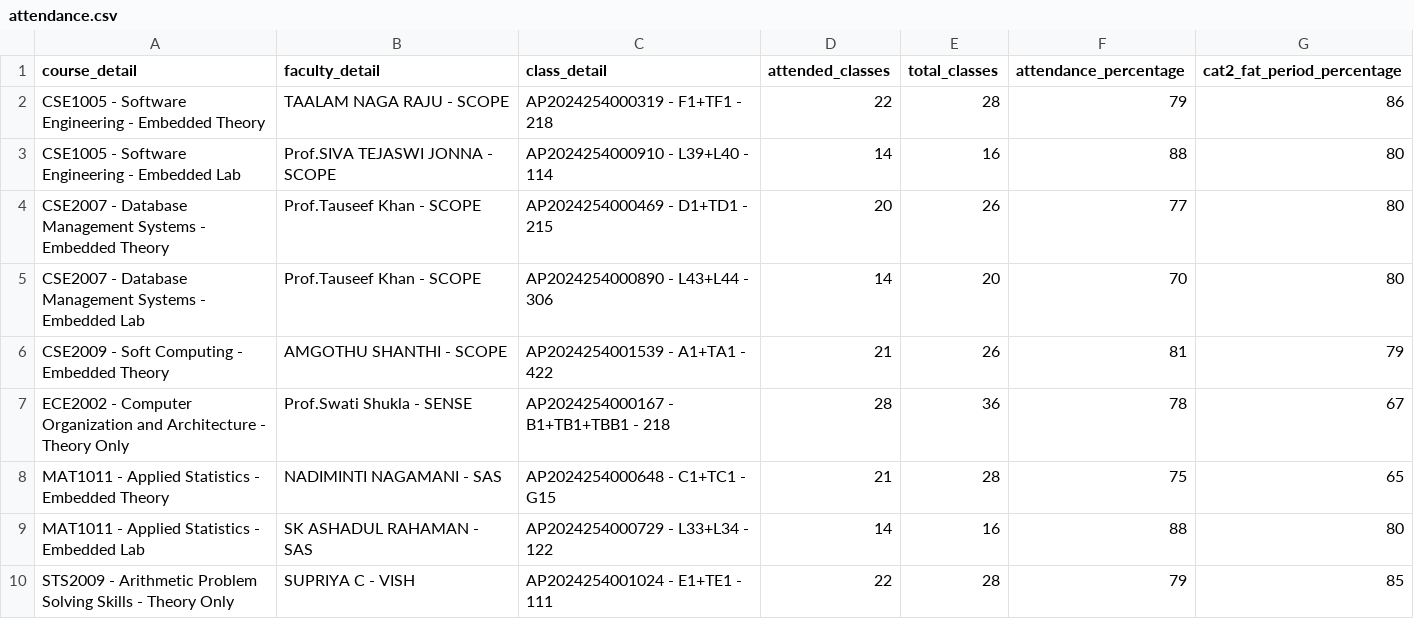
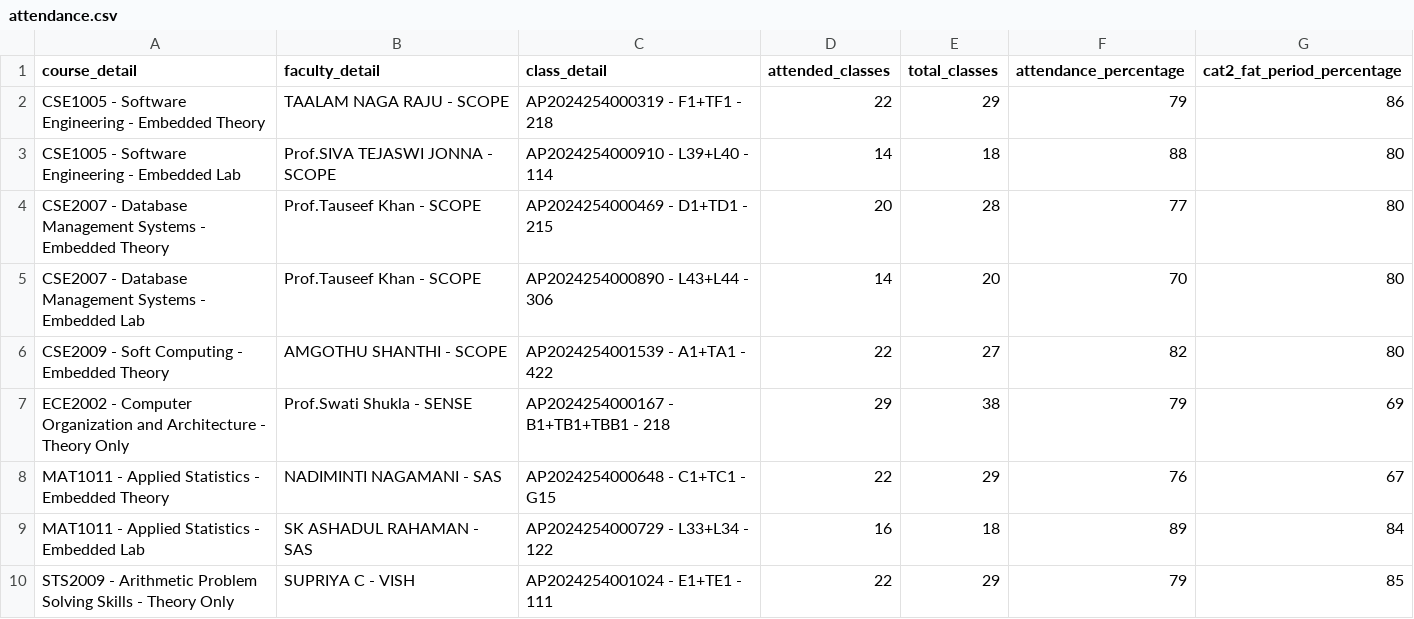
Before and after one commit to tarun-ainampudi/Python, a CSV file: auto-js/WebAutomation/23BCE9290/attendance.csv, drawn as a sheet.

```diff
--- a/auto-js/WebAutomation/23BCE9290/attendance.csv
+++ b/auto-js/WebAutomation/23BCE9290/attendance.csv
@@ -1,10 +1,10 @@
 course_detail,faculty_detail,class_detail,attended_classes,total_classes,attendance_percentage,cat2_fat_period_percentage
-CSE1005 - Software Engineering - Embedded Theory,TAALAM NAGA RAJU - SCOPE,AP2024254000319 - F1+TF1 - 218,22,28,79,86
-CSE1005 - Software Engineering - Embedded Lab,Prof.SIVA TEJASWI JONNA - SCOPE,AP2024254000910 - L39+L40 - 114,14,16,88,80
-CSE2007 - Database Management Systems - Embedded Theory,Prof.Tauseef Khan - SCOPE,AP2024254000469 - D1+TD1 - 215,20,26,77,80
+CSE1005 - Software Engineering - Embedded Theory,TAALAM NAGA RAJU - SCOPE,AP2024254000319 - F1+TF1 - 218,22,29,79,86
+CSE1005 - Software Engineering - Embedded Lab,Prof.SIVA TEJASWI JONNA - SCOPE,AP2024254000910 - L39+L40 - 114,14,18,88,80
+CSE2007 - Database Management Systems - Embedded Theory,Prof.Tauseef Khan - SCOPE,AP2024254000469 - D1+TD1 - 215,20,28,77,80
 CSE2007 - Database Management Systems - Embedded Lab,Prof.Tauseef Khan - SCOPE,AP2024254000890 - L43+L44 - 306,14,20,70,80
-CSE2009 - Soft Computing - Embedded Theory,AMGOTHU SHANTHI - SCOPE,AP2024254001539 - A1+TA1 - 422,21,26,81,79
-ECE2002 - Computer Organization and Architecture - Theory Only,Prof.Swati Shukla - SENSE,AP2024254000167 - B1+TB1+TBB1 - 218,28,36,78,67
-MAT1011 - Applied Statistics - Embedded Theory,NADIMINTI NAGAMANI - SAS,AP2024254000648 - C1+TC1 - G15,21,28,75,65
-MAT1011 - Applied Statistics - Embedded Lab,SK ASHADUL RAHAMAN - SAS,AP2024254000729 - L33+L34 - 122,14,16,88,80
-STS2009 - Arithmetic Problem Solving Skills - Theory Only,SUPRIYA C - VISH,AP2024254001024 - E1+TE1 - 111,22,28,79,85
+CSE2009 - Soft Computing - Embedded Theory,AMGOTHU SHANTHI - SCOPE,AP2024254001539 - A1+TA1 - 422,22,27,82,80
+ECE2002 - Computer Organization and Architecture - Theory Only,Prof.Swati Shukla - SENSE,AP2024254000167 - B1+TB1+TBB1 - 218,29,38,79,69
+MAT1011 - Applied Statistics - Embedded Theory,NADIMINTI NAGAMANI - SAS,AP2024254000648 - C1+TC1 - G15,22,29,76,67
+MAT1011 - Applied Statistics - Embedded Lab,SK ASHADUL RAHAMAN - SAS,AP2024254000729 - L33+L34 - 122,16,18,89,84
+STS2009 - Arithmetic Problem Solving Skills - Theory Only,SUPRIYA C - VISH,AP2024254001024 - E1+TE1 - 111,22,29,79,85
```
Also changed, not shown: auto-js/WebAutomation/23BCE9846/attendance.csv, auto-js/WebAutomation/login_attempts.csv, 20 other files.
